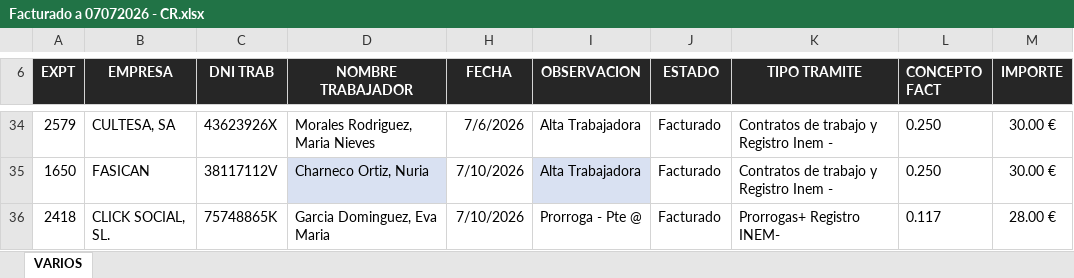
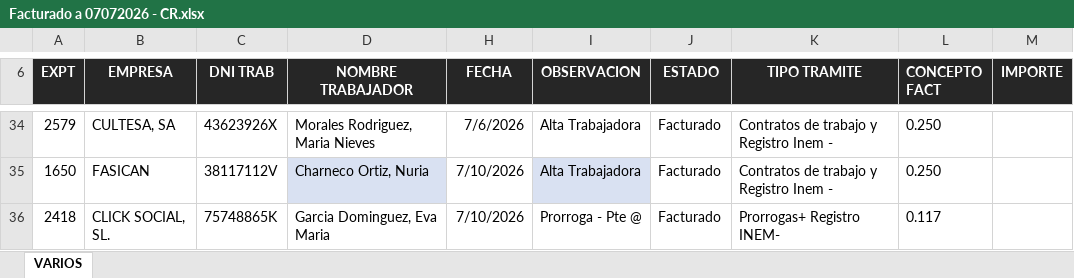
Before and after one commit to CarlosCabreraCriado/parche-gestoria, an Excel workbook: procesos/importarFacturacion/inputs/tramites/Facturado a 07072026 - CR.xlsx, sheet VARIOS, drawn as a sheet; only a part is shown, gaps mark what is left out; values as stored, in another font and other column widths than the file's, no borders; charts and pictures and table styles not drawn; the diff covers the shown part only; the diff names each change by its address in the sheet, - before the commit and + after, or states it on an @@ line.

Commit message:
feat(importarFacturacion): hacer opcional el IMPORTE de nóminas y trámites
Hasta ahora IMPORTE era obligatorio y solo servía de control de calidad: la
línea se facturaba siempre a la tarifa del catálogo y la discrepancia salía como
warning. Se invierte la relación: si la fila trae IMPORTE manda ese precio, y si
viene vacía se factura la tarifa del catálogo. Una fila sin IMPORTE deja de ser
la incidencia "Sin IMPORTE" y pasa a ser el caso normal.

Con un IMPORTE puntual la fila se factura aunque su concepto no tenga tarifa
resoluble (ESCALADO o sin precio en el catálogo), que antes era un callejón sin
salida. Al revés, un concepto sin tarifa y sin IMPORTE sigue siendo incidencia,
ahora diciendo cómo resolverla. La discrepancia entre el precio puntual y el del
catálogo se conserva como warning, no como bloqueo.

`_toFloat` se sustituye por `leerImporte`, que distingue tres estados —vacío,
número y texto ilegible— en vez de colapsar los dos últimos en null. Un IMPORTE
ilegible ya no cae a la tarifa: facturaría un importe distinto del que se quiso
teclear y nadie lo notaría, así que sale en incidencias. De paso acepta el
formato español (1.234,56) y el símbolo de euro.

Quitar el IMPORTE obligatorio deja sin guarda las filas de relleno de la hoja,
que antes se descartaban por no traer precio. En nóminas, una fila con cliente
pero sin concepto, sin trámite y sin importe se facturaría sola al concepto por
defecto: ahora se salta explícitamente. En trámites la condición pasa a ser el
CONCEPTO FACT, que es lo que de verdad hace falta para facturar.

Otros cambios:
- La descripción de trámites incorpora la OBSERVACION de la fila ("B Vol - Pte
  Ss + Cert"), el detalle concreto que el TIPO TRAMITE no recoge. Es opcional y
  no se repite cuando dice lo mismo que el tipo.
- Ambos procesos devuelven `importes_puntuales`, que el log ya destacaba, para
  saber cuántas líneas no salieron de la tarifa del catálogo.
- Los listados del ejercicio traen vaciada la columna IMPORTE salvo en las filas
  con precio puntual de verdad.

```diff
--- a/procesos/importarFacturacion/inputs/tramites/Facturado a 07072026 - CR.xlsx (sheet VARIOS)
+++ b/procesos/importarFacturacion/inputs/tramites/Facturado a 07072026 - CR.xlsx (sheet VARIOS)
-M34:M35 (IMPORTE): 30.00 €
+M34:M35 (IMPORTE): (empty)
-M36 (IMPORTE): 28.00 €
+M36 (IMPORTE): (empty)
```
Also changed, not shown: 27 edited cells elsewhere in this sheet, procesos/importarFacturacion/inputs/nominas/NOMINAS.xlsx, 3 other files.
